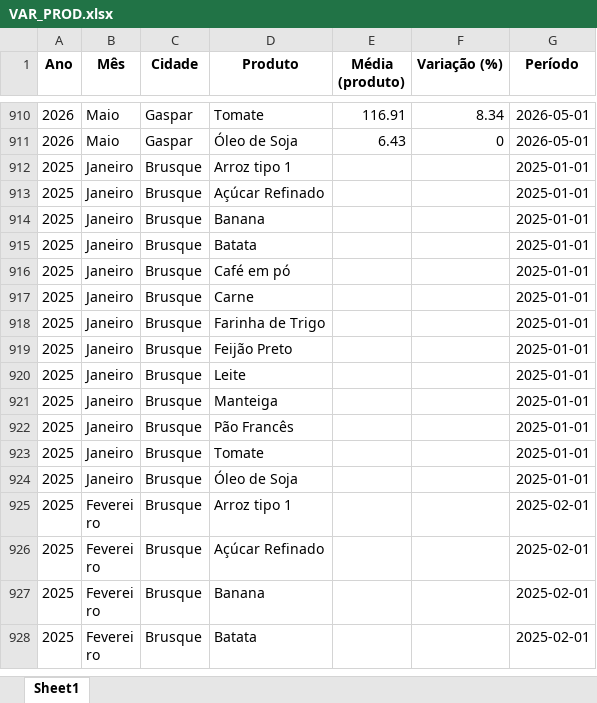
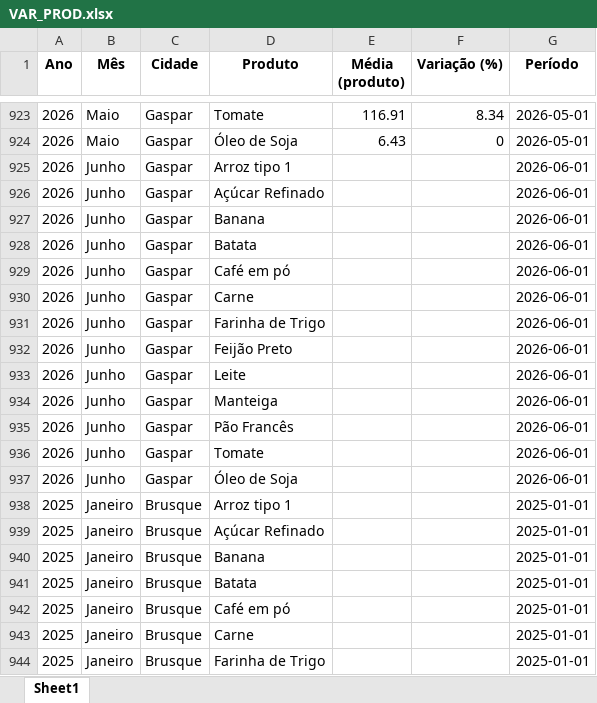
Before and after one commit to bttomio/CidadaniaFinanceira, an Excel workbook: VAR_PROD.xlsx, sheet Sheet1, drawn as a sheet; only a part is shown, gaps mark what is left out; the shorter side is filled out with more unchanged rows; values as stored, in another font and other column widths than the file's, no borders; the diff covers the shown part only; the diff names each change by its address in the sheet, - before the commit and + after, or states it on an @@ line.

```diff
--- a/VAR_PROD.xlsx (sheet Sheet1)
+++ b/VAR_PROD.xlsx (sheet Sheet1)
+row 925: 2026 | Junho | Gaspar | Arroz tipo 1 |  |  | 2026-06-01
+row 926: 2026 | Junho | Gaspar | Açúcar Refinado |  |  | 2026-06-01
+row 927: 2026 | Junho | Gaspar | Banana |  |  | 2026-06-01
+row 928: 2026 | Junho | Gaspar | Batata |  |  | 2026-06-01
+row 929: 2026 | Junho | Gaspar | Café em pó |  |  | 2026-06-01
+row 930: 2026 | Junho | Gaspar | Carne |  |  | 2026-06-01
+row 931: 2026 | Junho | Gaspar | Farinha de Trigo |  |  | 2026-06-01
+row 932: 2026 | Junho | Gaspar | Feijão Preto |  |  | 2026-06-01
+row 933: 2026 | Junho | Gaspar | Leite |  |  | 2026-06-01
+row 934: 2026 | Junho | Gaspar | Manteiga |  |  | 2026-06-01
+row 935: 2026 | Junho | Gaspar | Pão Francês |  |  | 2026-06-01
+row 936: 2026 | Junho | Gaspar | Tomate |  |  | 2026-06-01
+row 937: 2026 | Junho | Gaspar | Óleo de Soja |  |  | 2026-06-01
```
Also changed, not shown: 91 added rows and 26 edited cells elsewhere in this sheet, CT.xlsx, 9 other files.
